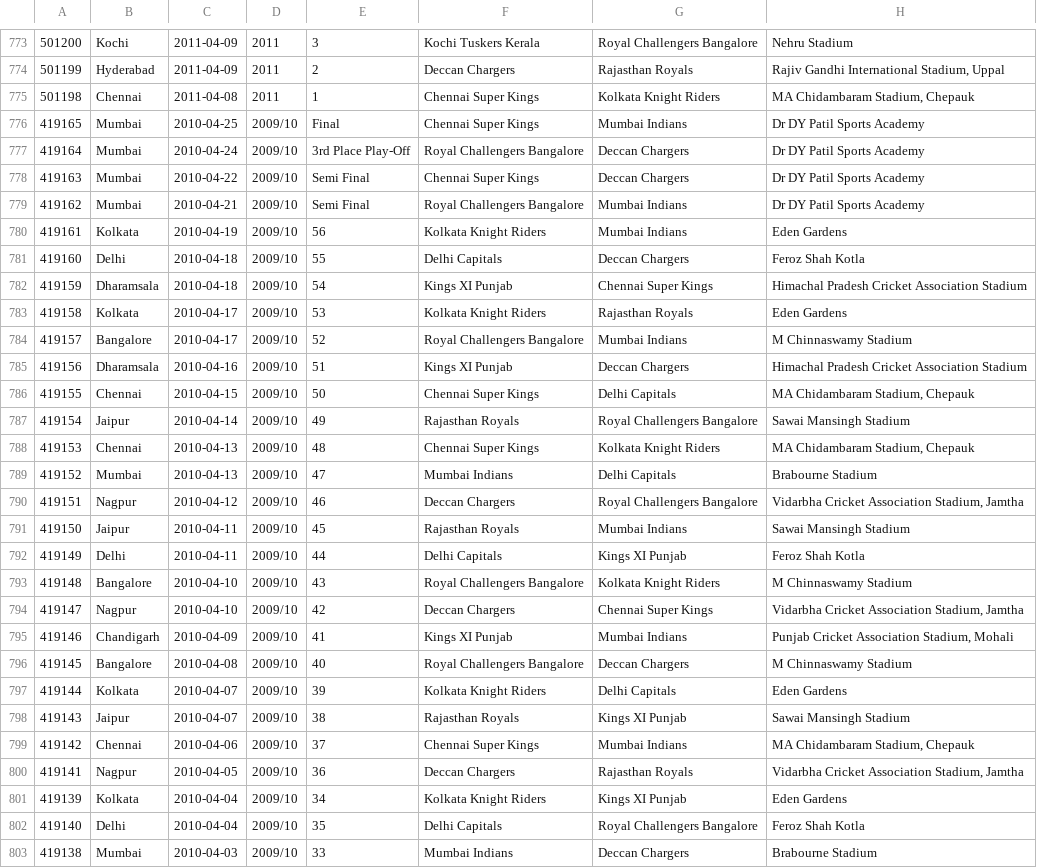
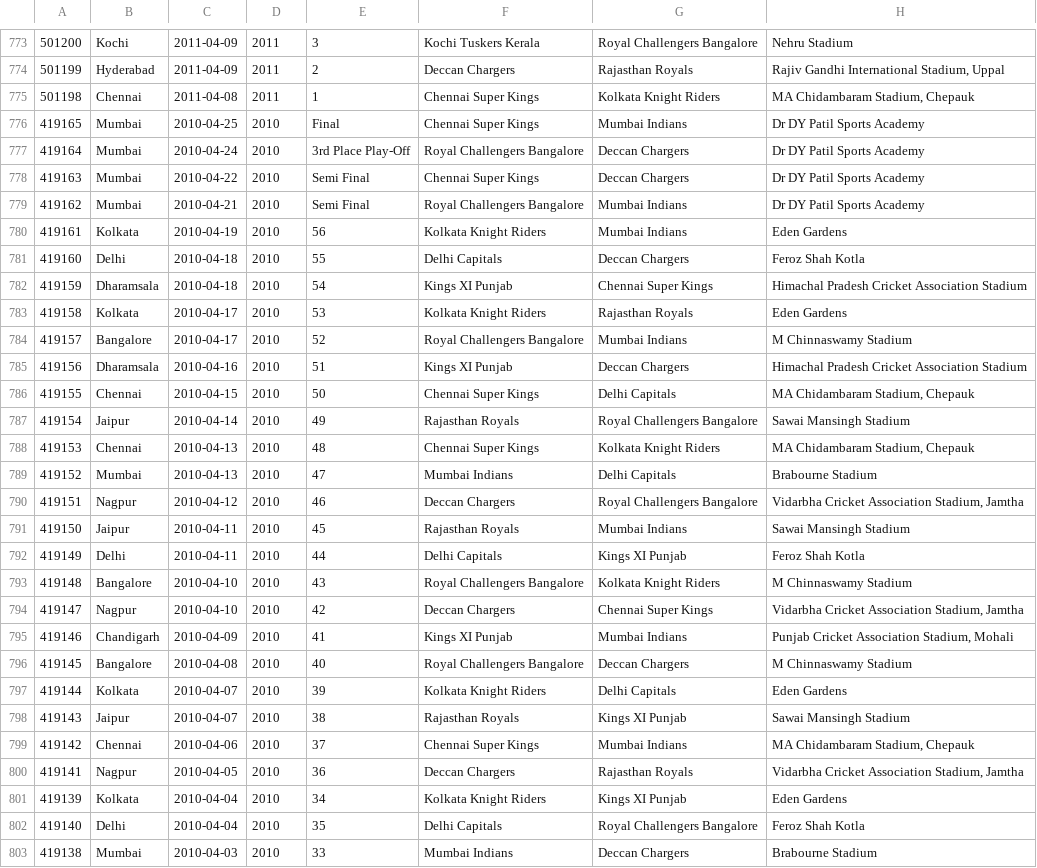
Before and after one commit to i29taresh/ipl-dashboard, a CSV file: src/main/resources/match-data.csv, drawn as a sheet; only a part is shown, gaps mark what is left out; the diff covers the shown part only; the diff names each change by its address in the sheet, - before the commit and + after, or states it on an @@ line.

```diff
--- a/src/main/resources/match-data.csv
+++ b/src/main/resources/match-data.csv
-D776:D803: 2009/10
+D776:D803: 2010
```
Also changed, not shown: 150 edited cells elsewhere in this file, 6 other files.
